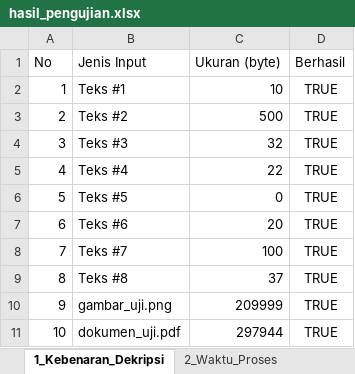
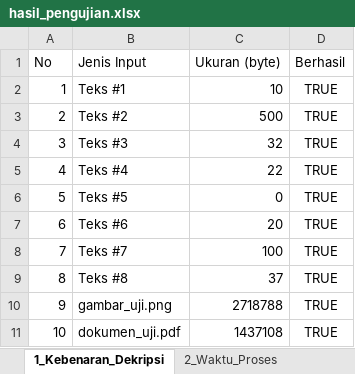
Before and after one commit to rinjaniaja/secure-vault-kripto, an Excel workbook: benchmark/output/hasil_pengujian.xlsx, sheet 1_Kebenaran_Dekripsi, drawn as a sheet; values as stored, in another font and other column widths than the file's, no borders; the diff names each change by its address in the sheet, - before the commit and + after, or states it on an @@ line.

```diff
--- a/benchmark/output/hasil_pengujian.xlsx (sheet 1_Kebenaran_Dekripsi)
+++ b/benchmark/output/hasil_pengujian.xlsx (sheet 1_Kebenaran_Dekripsi)
-C10 (Ukuran (byte)): 209999
+C10 (Ukuran (byte)): 2718788
-C11 (Ukuran (byte)): 297944
+C11 (Ukuran (byte)): 1437108
```
Also changed, not shown: sheet 2_Waktu_Proses, sheet 4_Entropi, 3 other files.
